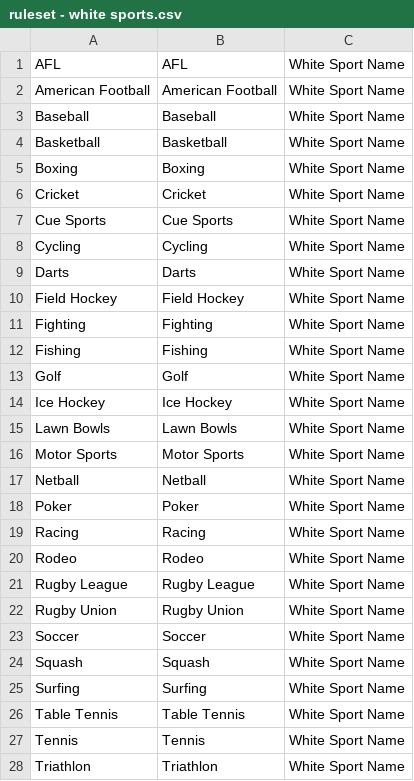
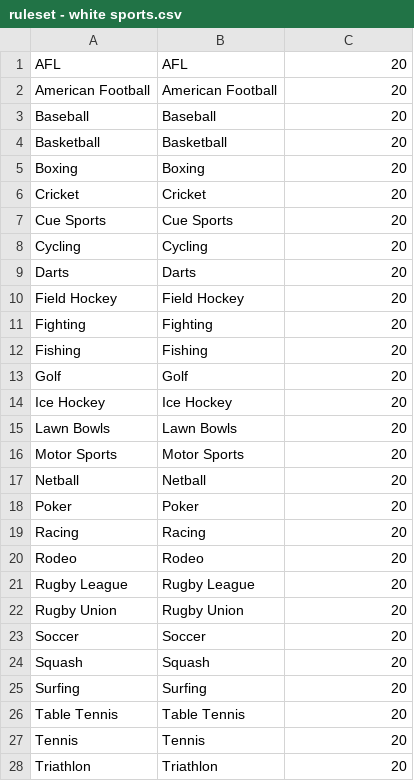
Before and after one commit to davidbirch/STV3, a CSV file: db/seed data/ruleset - white sports.csv, drawn as a sheet; only a part is shown; the diff covers the shown part only.

```diff
--- a/db/seed data/ruleset - white sports.csv
+++ b/db/seed data/ruleset - white sports.csv
@@ -1,28 +1,28 @@
-"AFL","AFL","White Sport Name"
-"American Football","American Football","White Sport Name"
-"Baseball","Baseball","White Sport Name"
-"Basketball","Basketball","White Sport Name"
-"Boxing","Boxing","White Sport Name"
-"Cricket","Cricket","White Sport Name"
-"Cue Sports","Cue Sports","White Sport Name"
-"Cycling","Cycling","White Sport Name"
-"Darts","Darts","White Sport Name"
-"Field Hockey","Field Hockey","White Sport Name"
-"Fighting","Fighting","White Sport Name"
-"Fishing","Fishing","White Sport Name"
-"Golf","Golf","White Sport Name"
-"Ice Hockey","Ice Hockey","White Sport Name"
-"Lawn Bowls","Lawn Bowls","White Sport Name"
-"Motor Sports","Motor Sports","White Sport Name"
-"Netball","Netball","White Sport Name"
-"Poker","Poker","White Sport Name"
-"Racing","Racing","White Sport Name"
-"Rodeo","Rodeo","White Sport Name"
-"Rugby League","Rugby League","White Sport Name"
-"Rugby Union","Rugby Union","White Sport Name"
-"Soccer","Soccer","White Sport Name"
-"Squash","Squash","White Sport Name"
-"Surfing","Surfing","White Sport Name"
-"Table Tennis","Table Tennis","White Sport Name"
-"Tennis","Tennis","White Sport Name"
-"Triathlon","Triathlon","White Sport Name"
+"AFL","AFL",20
+"American Football","American Football",20
+"Baseball","Baseball",20
+"Basketball","Basketball",20
+"Boxing","Boxing",20
+"Cricket","Cricket",20
+"Cue Sports","Cue Sports",20
+"Cycling","Cycling",20
+"Darts","Darts",20
+"Field Hockey","Field Hockey",20
+"Fighting","Fighting",20
+"Fishing","Fishing",20
+"Golf","Golf",20
+"Ice Hockey","Ice Hockey",20
+"Lawn Bowls","Lawn Bowls",20
+"Motor Sports","Motor Sports",20
+"Netball","Netball",20
+"Poker","Poker",20
+"Racing","Racing",20
+"Rodeo","Rodeo",20
+"Rugby League","Rugby League",20
+"Rugby Union","Rugby Union",20
+"Soccer","Soccer",20
+"Squash","Squash",20
+"Surfing","Surfing",20
+"Table Tennis","Table Tennis",20
+"Tennis","Tennis",20
+"Triathlon","Triathlon",20
```
Also changed, not shown: 1 edited cell elsewhere in this file, db/seed data/ruleset - white keywords.csv, 35 other files.
